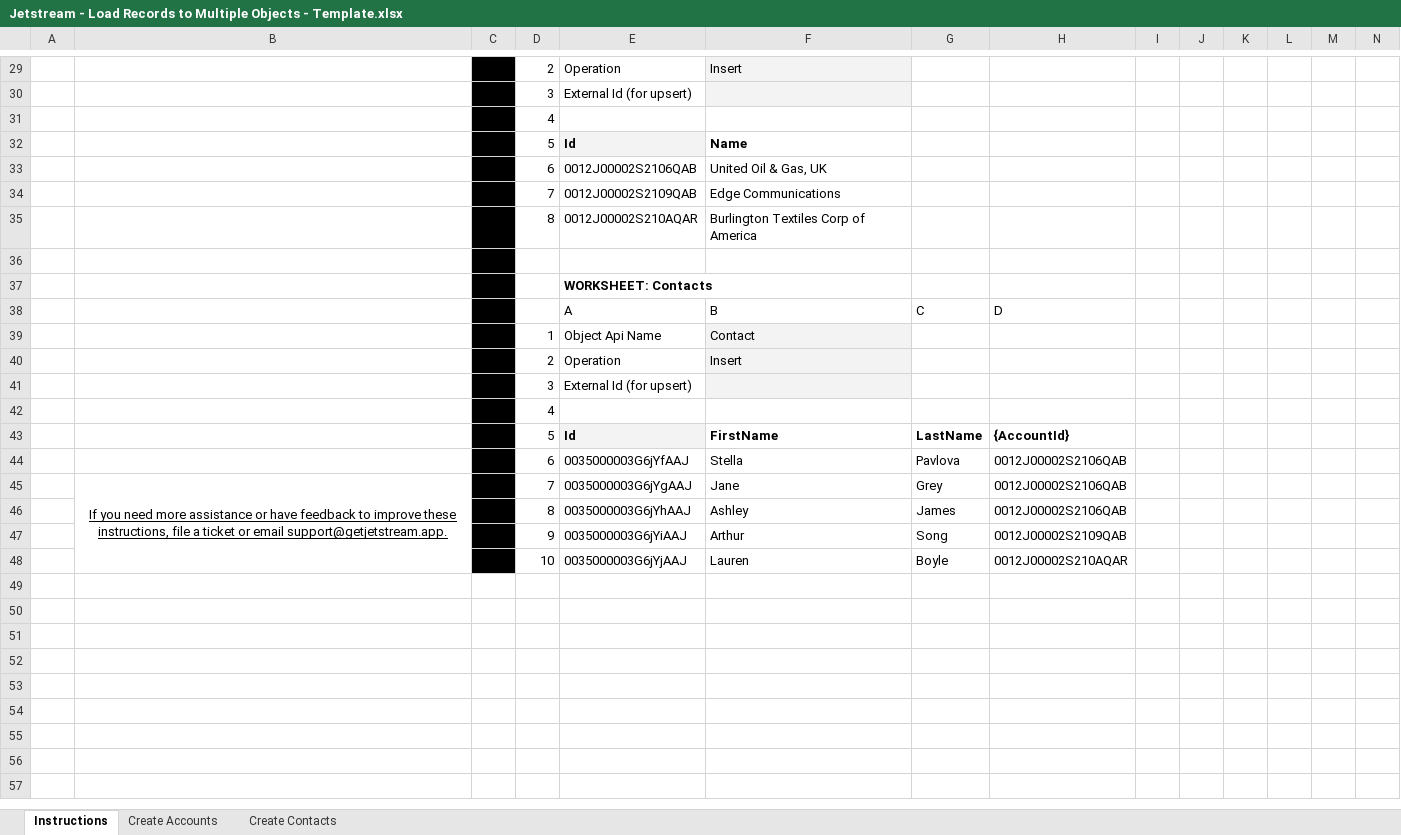
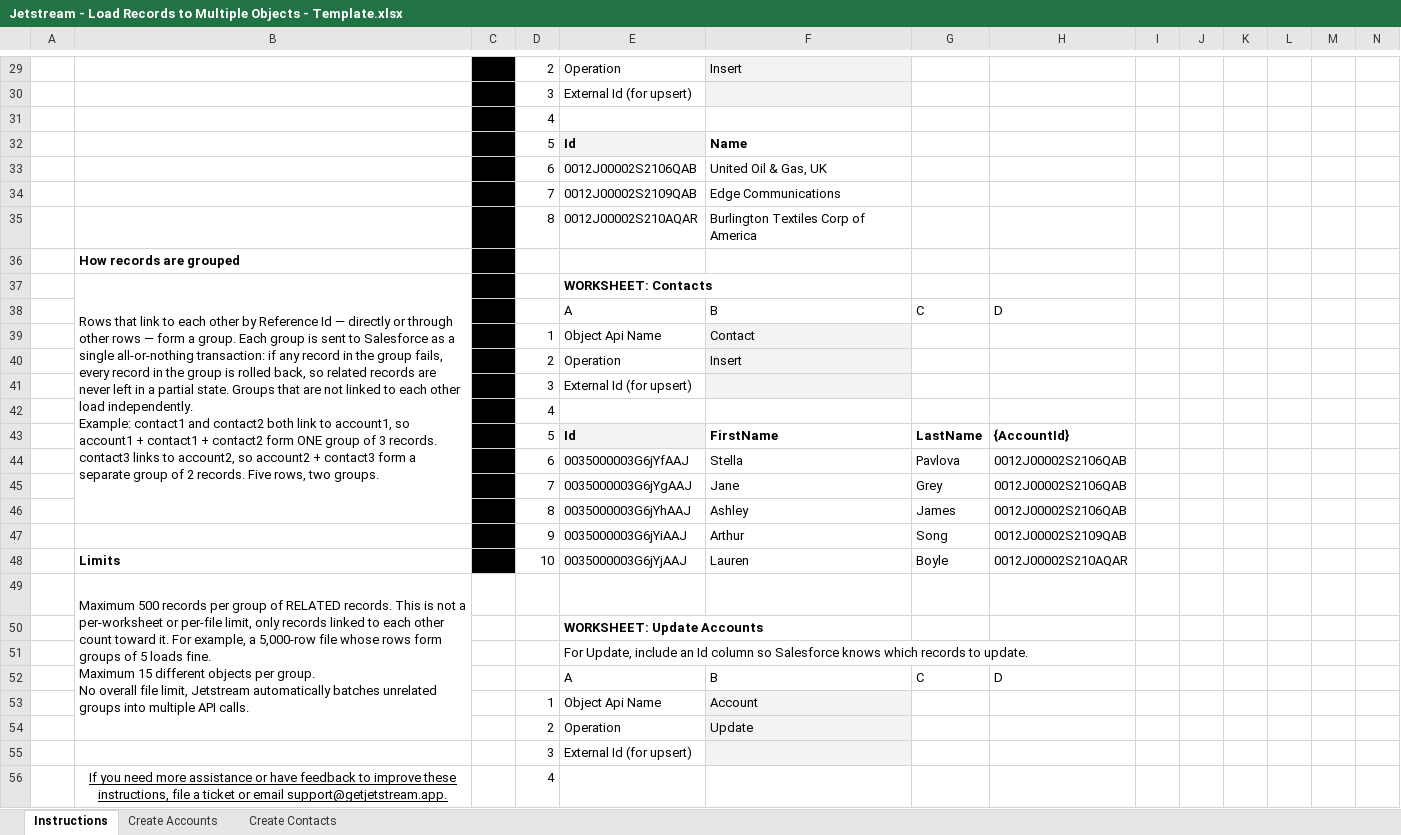
Before and after one commit to jetstreamapp/jetstream, an Excel workbook: apps/api/src/assets/content/Jetstream - Load Records to Multiple Objects - Template.xlsx, sheet Instructions, drawn as a sheet; only a part is shown, gaps mark what is left out; values as stored, in another font and other column widths than the file's, no borders; charts and pictures not drawn; removed rows and columns are numbered as before the commit, all else as after; ↵ is a line break in a cell; the diff covers the shown part only; the diff names each change by its address in the sheet, - before the commit and + after, or states it on an @@ line.

Commit message:
feat: redesign Load Records to Multiple Objects experience
Full rewrite of the multi-object load page into a 2-step flow (Upload &
Review, Load Data) with the data visible and errors actionable at every
stage.

Upload & Review
- Teaching empty state explaining the worksheet layout, Reference Ids,
  {curly brace} linking, and record groups
- Per-worksheet data preview grids with validation errors shown on the
  exact cells and rows, error-count badges per tab, and a clickable
  error summary (preview renders even when the file has errors)
- Groups tab and per-row Group column that make the record groups
  visible, with a summary line (records, groups, largest group vs the
  500 per-group limit, API request count)
- Load options moved into a popover; changing them re-derives the graph

Load & Results
- Live progress (request x of y, records processed), cancel between
  requests, and a navigation guard while loading
- Per-record result tables per worksheet with failures filter, retry of
  failed groups, and results downloads that include worksheet and row
- State moved to jotai atoms so parsed files and results survive
  navigation

Data layer fixes
- getDataGraph replaced with pure buildDataGraph that reports all
  problems instead of throwing on the first one, including readable
  circular-reference errors and every oversized group at once
- Fixed stateful global regex misdetecting {reference} brackets, input
  mutation that dropped cell-level references when load options changed
  after upload, case-sensitive reference header matching, upsert
  external Id error reported at B1 instead of B3, groups of exactly 500
  being rejected, object-count seeding in request batching, and the
  failures download forcing success on 204 responses
- Rewrote all validation messages to explain the fix, including the
  500-records-per-group limit (per group of related records, not per
  file)
- First unit tests for this feature (48 specs covering parsing,
  validation, graph building, batching, and retry)

Related changes
- Query results can be downloaded as a load template (record Id becomes
  the Reference Id) for org-to-org migration
- Docs page rewritten with grouping semantics, limits, and a
  troubleshooting table
- New load_multi_obj_* analytics events; template link now works on
  desktop/extension/canvas

```diff
--- a/apps/api/src/assets/content/Jetstream - Load Records to Multiple Objects - Template.xlsx (sheet Instructions)
+++ b/apps/api/src/assets/content/Jetstream - Load Records to Multiple Objects - Template.xlsx (sheet Instructions)
-B36: (empty)
+B36: How records are grouped
-B37: (empty)
+B37: Rows that link to each other by Reference Id — directly or through other rows — form a group. Each group is sent to Salesforce as a single all-or-nothing transaction: if any record in the group fails, every record in the group is rolled back, so related records are never left in a partial state. Groups that are not linked to each other load independently. ↵ Example: contact1 and contact2 both link to account1, so account1 + contact1 + contact2 form ONE group of 3 records. contact3 links to account2, so account2 + contact3 form a separate group of 2 records. Five rows, two groups.
+B37:B46 merged
-B45: If you need more assistance or have feedback to improve these instructions, file a ticket or email support@getjetstream.app.
+B45: (empty)
-B45:B48 merged
-B48: (empty)
+B48: Limits
+row 49:  | Maximum 500 records per group of RELATED records. This is not a per-worksheet or per-file limit, only records linked to each other count toward it. For example, a 5,000-row file whose rows form groups of 5 loads fine. ↵ Maximum 15 different objects per group. ↵ No overall file limit, Jetstream automatically batches unrelated groups into multiple API calls.
+row 50:  |  |  |  | WORKSHEET: Update Accounts
+row 51:  |  |  |  | For Update, include an Id column so Salesforce knows which records to update.
+row 52:  |  |  |  | A | B | C | D
+row 53:  |  |  | 1 | Object Api Name | Account
+row 54:  |  |  | 2 | Operation | Update
+row 55:  |  |  | 3 | External Id (for upsert)
+row 56:  | If you need more assistance or have feedback to improve these instructions, file a ticket or email support@getjetstream.app. |  | 4
```
Also changed, not shown: 14 added rows, 7 edited cells, cell formats and merged cells elsewhere in this sheet, sheet Create Contacts, sheet Create Accounts, 33 other files.
